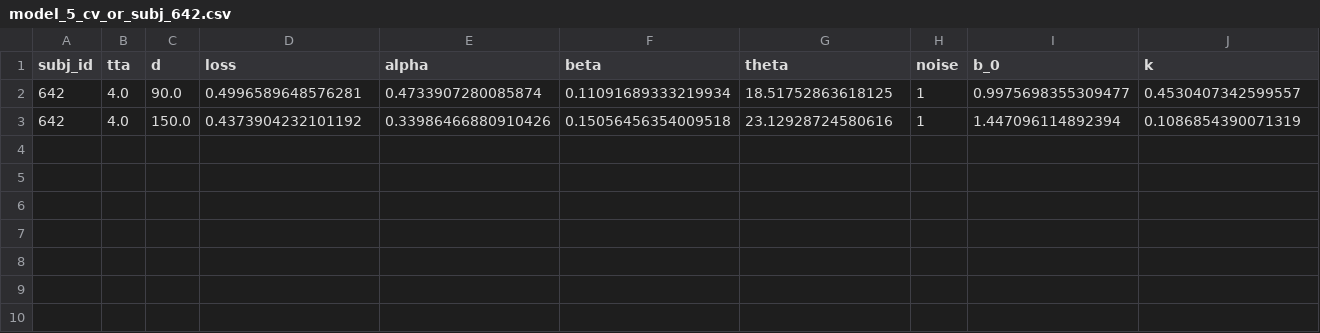
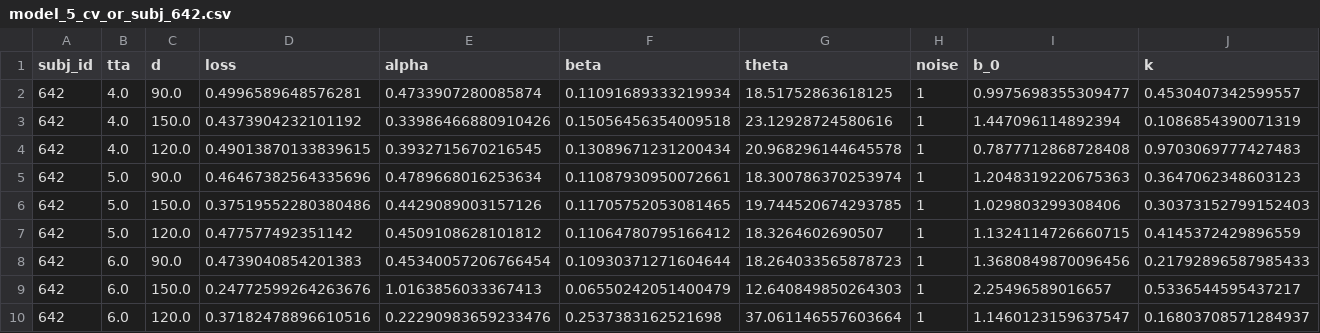
Before and after one commit to cherepaha/evidence_accumulation_in_gap_acceptance, a CSV file: model_fit_results/cross_validation/model_5_cv_or_subj_642.csv, drawn as a sheet; only a part is shown; rows hold the shown columns only; the diff names each change by its address in the sheet, - before the commit and + after, or states it on an @@ line.

```diff
--- a/model_fit_results/cross_validation/model_5_cv_or_subj_642.csv
+++ b/model_fit_results/cross_validation/model_5_cv_or_subj_642.csv
+row 4: 642 | 4.0 | 120.0 | 0.49013870133839615 | 0.3932715670216545 | 0.13089671231200434 | 20.968296144645578 | 1 | 0.7877712868728408 | 0.9703069777427483
+row 5: 642 | 5.0 | 90.0 | 0.46467382564335696 | 0.4789668016253634 | 0.11087930950072661 | 18.300786370253974 | 1 | 1.2048319220675363 | 0.3647062348603123
+row 6: 642 | 5.0 | 150.0 | 0.37519552280380486 | 0.4429089003157126 | 0.11705752053081465 | 19.744520674293785 | 1 | 1.029803299308406 | 0.30373152799152403
+row 7: 642 | 5.0 | 120.0 | 0.477577492351142 | 0.4509108628101812 | 0.11064780795166412 | 18.3264602690507 | 1 | 1.1324114726660715 | 0.4145372429896559
+row 8: 642 | 6.0 | 90.0 | 0.4739040854201383 | 0.45340057206766454 | 0.10930371271604644 | 18.264033565878723 | 1 | 1.3680849870096456 | 0.21792896587985433
+row 9: 642 | 6.0 | 150.0 | 0.24772599264263676 | 1.0163856033367413 | 0.06550242051400479 | 12.640849850264303 | 1 | 2.25496589016657 | 0.5336544595437217
+row 10: 642 | 6.0 | 120.0 | 0.37182478896610516 | 0.22290983659233476 | 0.2537383162521698 | 37.061146557603664 | 1 | 1.1460123159637547 | 0.16803708571284937
```
Also changed, not shown: model_fit_results/cross_validation/model_5_cv_or_subj_618.csv, model_fit_results/cross_validation/model_5_cv_or_subj_755.csv, 4 other files.
